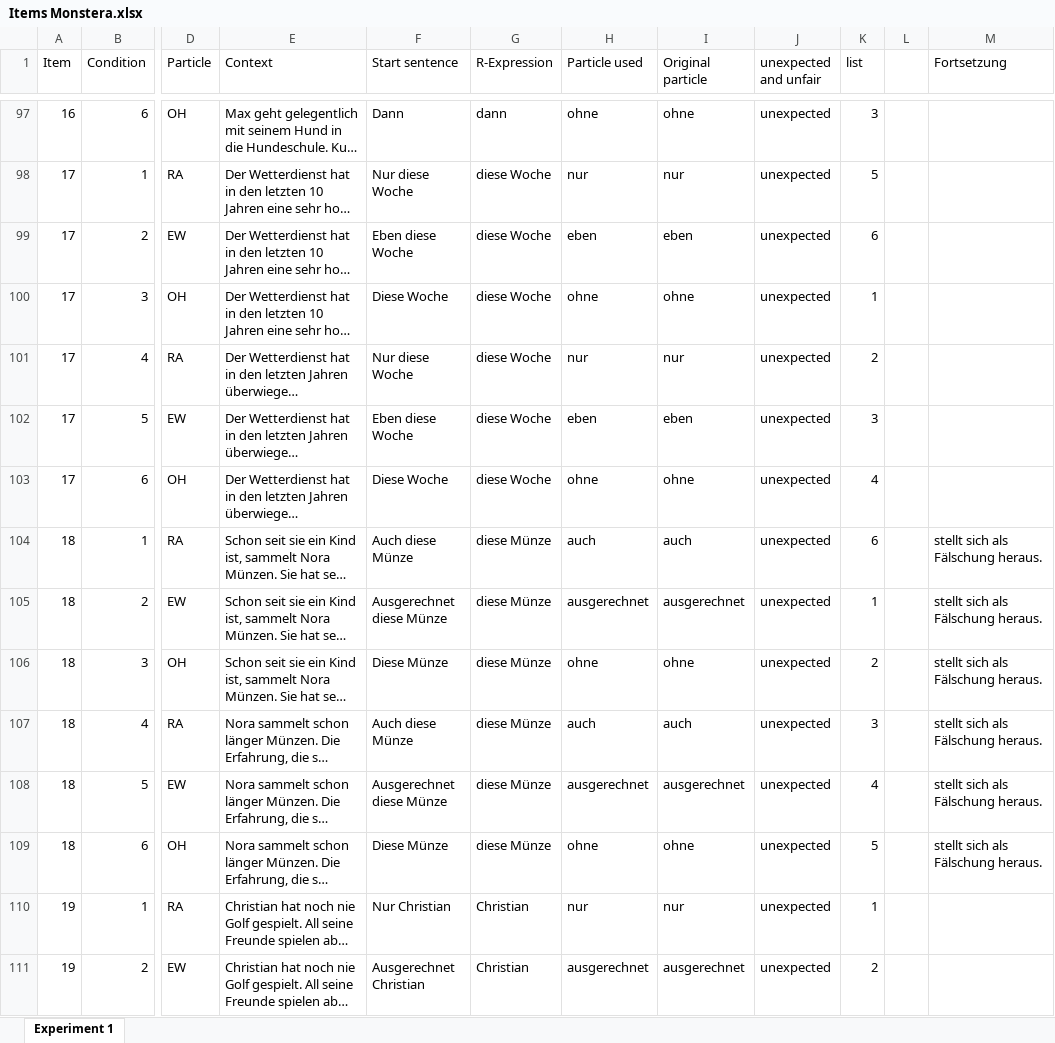
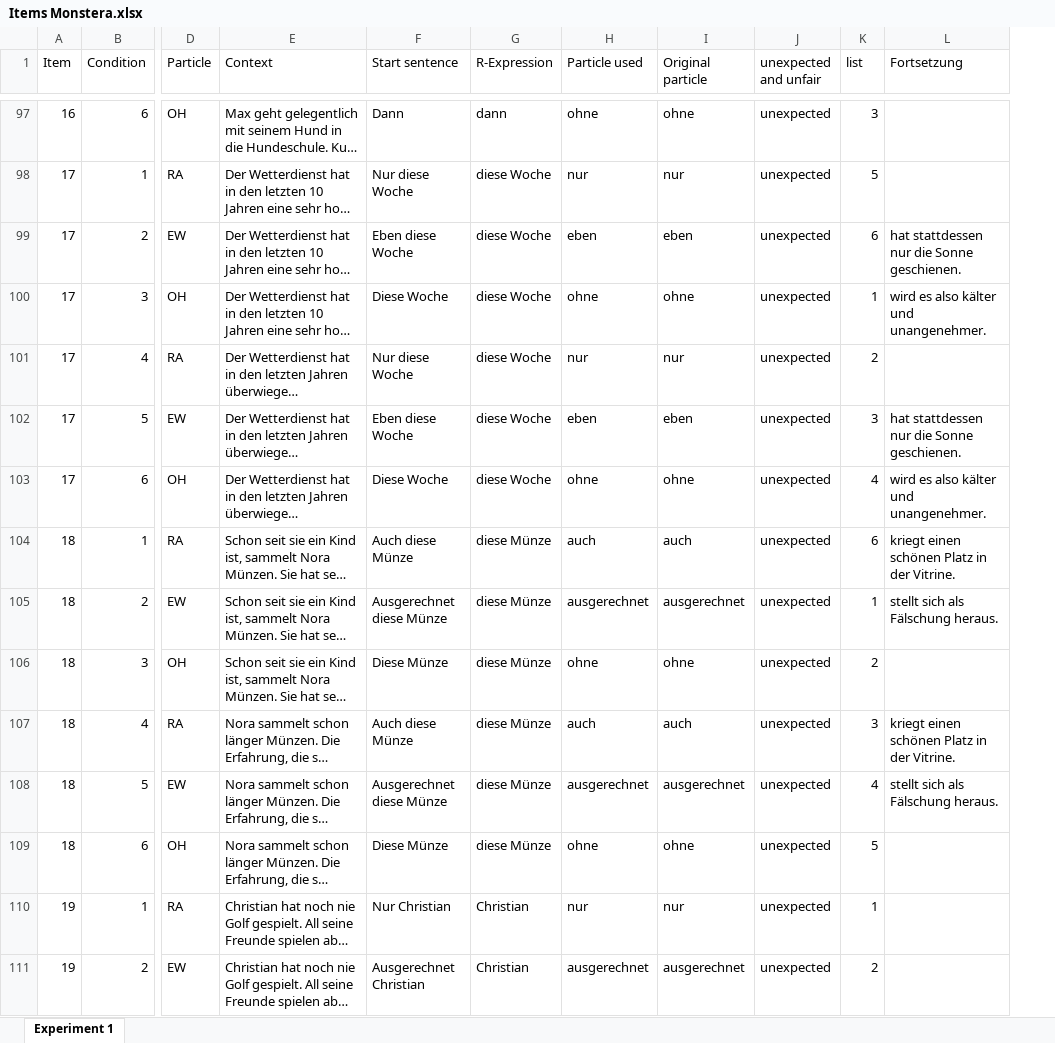
Before and after one commit to MaAnnedore/Monstera, an Excel workbook: Items Monstera.xlsx, sheet Experiment 1, drawn as a sheet; only a part is shown, gaps mark what is left out; long unchanged cells end in …; values as stored, in another font and other column widths than the file's, no cell formats; table styles not drawn; removed rows and columns are numbered as before the commit, all else as after; the diff covers the shown part only; the diff names each change by its address in the sheet, - before the commit and + after, or states it on an @@ line.

```diff
--- a/Items Monstera.xlsx (sheet Experiment 1)
+++ b/Items Monstera.xlsx (sheet Experiment 1)
-column L, empty
-L99 (Fortsetzung): (empty)
+L99 (Fortsetzung): hat stattdessen nur die Sonne geschienen.
-L100 (Fortsetzung): (empty)
+L100 (Fortsetzung): wird es also kälter und unangenehmer.
-L102 (Fortsetzung): (empty)
+L102 (Fortsetzung): hat stattdessen nur die Sonne geschienen.
-L103 (Fortsetzung): (empty)
+L103 (Fortsetzung): wird es also kälter und unangenehmer.
-L104 (Fortsetzung): stellt sich als Fälschung heraus.
+L104 (Fortsetzung): kriegt einen schönen Platz in der Vitrine.
-L106 (Fortsetzung): stellt sich als Fälschung heraus.
+L106 (Fortsetzung): (empty)
-L107 (Fortsetzung): stellt sich als Fälschung heraus.
+L107 (Fortsetzung): kriegt einen schönen Platz in der Vitrine.
-L109 (Fortsetzung): stellt sich als Fälschung heraus.
+L109 (Fortsetzung): (empty)
```
Also changed, not shown: 48 edited cells elsewhere in this sheet, cell formats.
